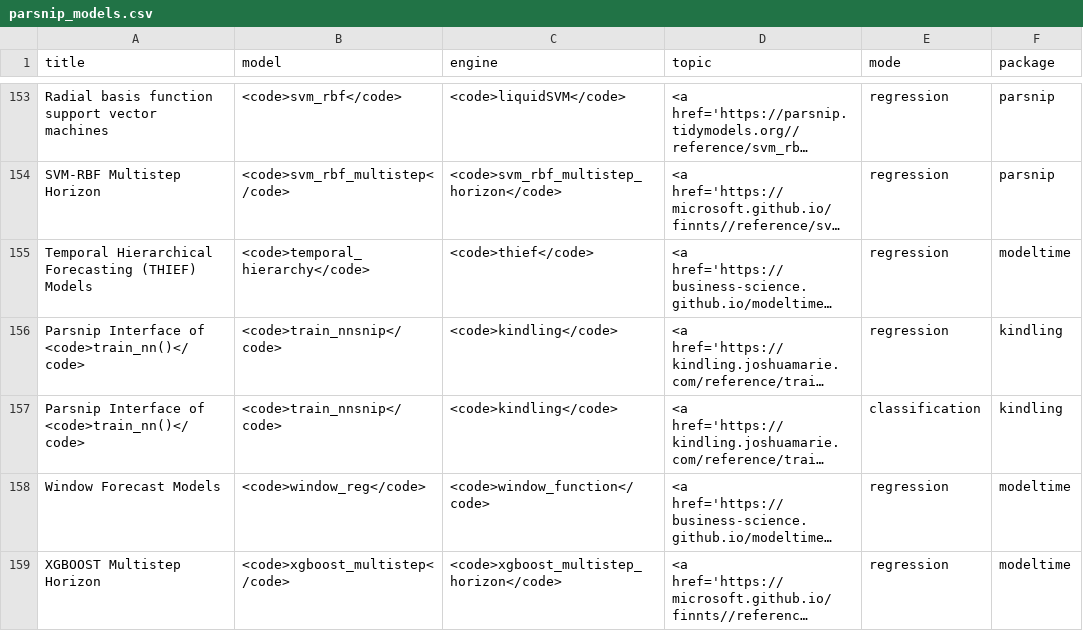
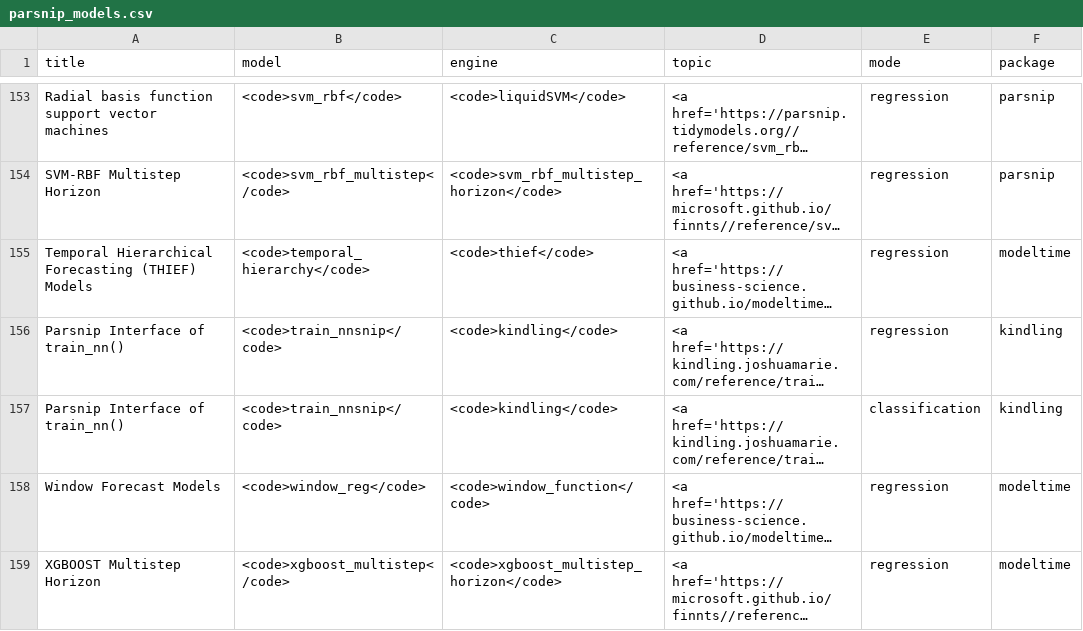
Before and after one commit to tidymodels/tidymodels.org, a CSV file: find/parsnip/parsnip_models.csv, drawn as a sheet; only a part is shown, gaps mark what is left out; long unchanged cells end in …; the diff names each change by its address in the sheet, - before the commit and + after, or states it on an @@ line.

```diff
--- a/find/parsnip/parsnip_models.csv
+++ b/find/parsnip/parsnip_models.csv
-A156:A157 (title): Parsnip Interface of <code>train_nn()</code>
+A156:A157 (title): Parsnip Interface of train_nn()
```
Also changed, not shown: find/all/tidymodels_functions.csv, find/broom/broom_functions.csv, 2 other files.
